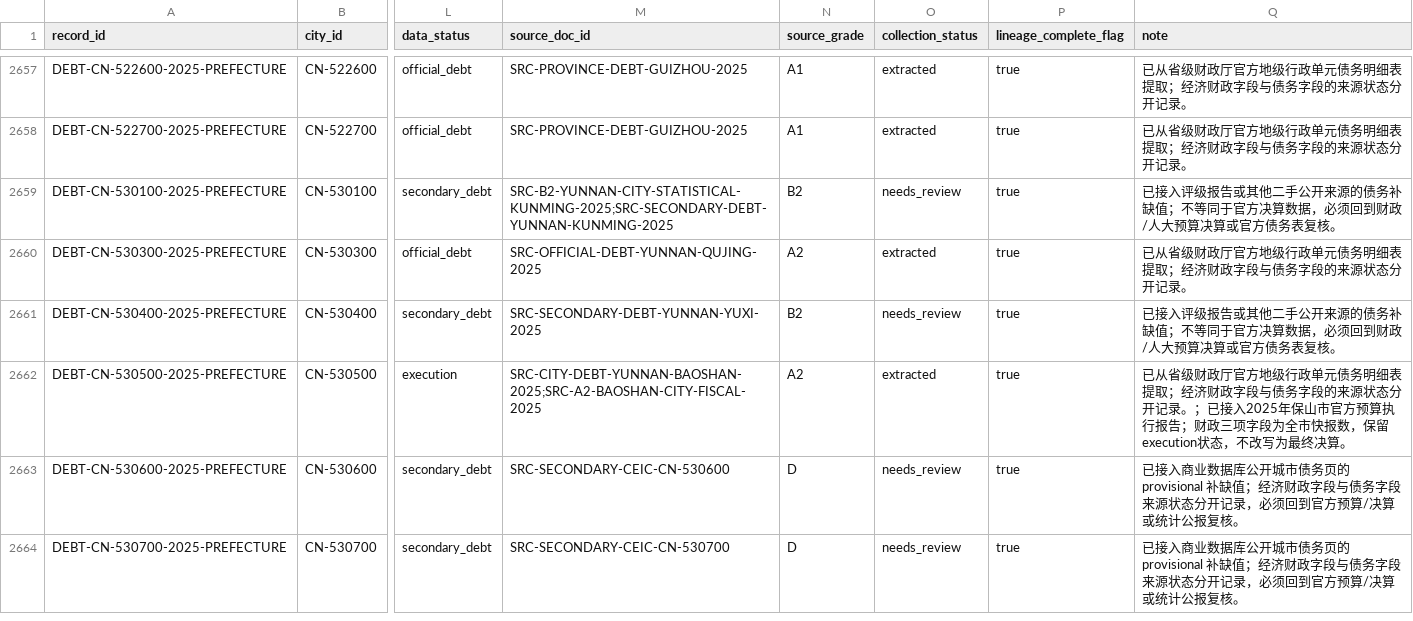
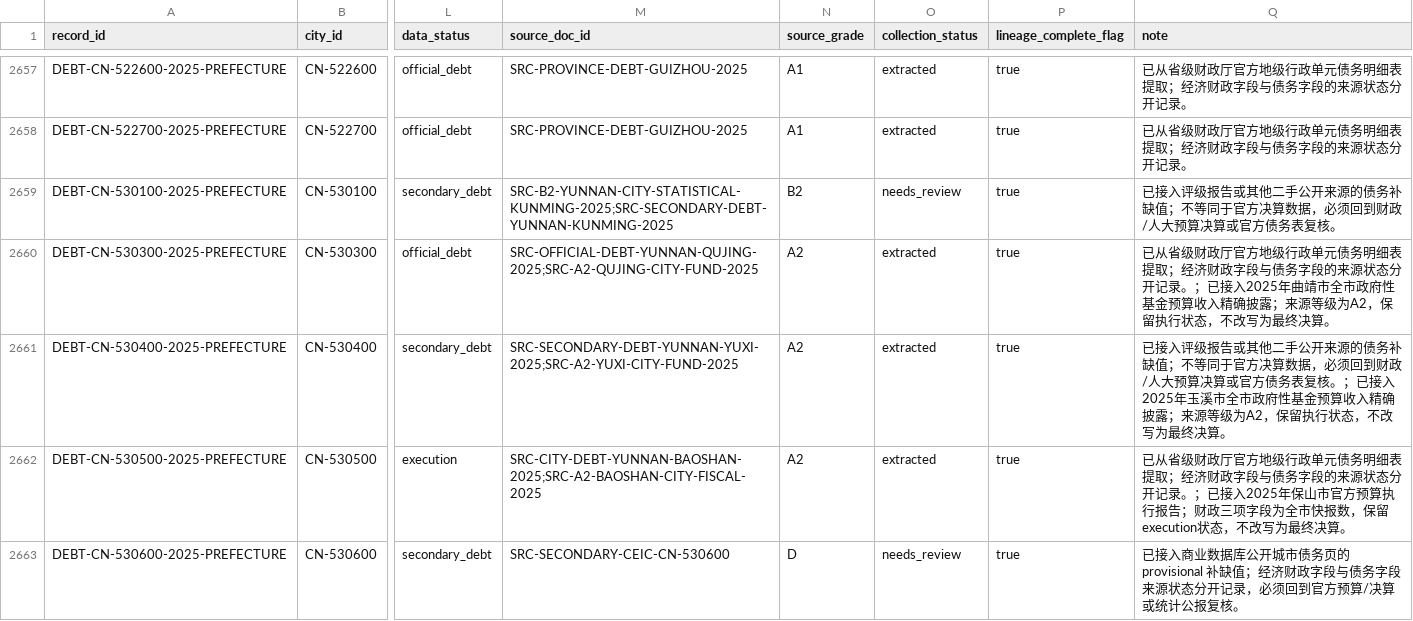
Before and after one commit to chenfei2008c/china-local-debt-atlas, a CSV file: outputs/national_prefecture_panel_2018_2026/city_gov_debt.csv, drawn as a sheet; only a part is shown, gaps mark what is left out; the shorter side is filled out with more unchanged rows; the diff names each change by its address in the sheet, - before the commit and + after, or states it on an @@ line.

```diff
--- a/outputs/national_prefecture_panel_2018_2026/city_gov_debt.csv
+++ b/outputs/national_prefecture_panel_2018_2026/city_gov_debt.csv
-M2660 (source_doc_id): SRC-OFFICIAL-DEBT-YUNNAN-QUJING-2025
+M2660 (source_doc_id): SRC-OFFICIAL-DEBT-YUNNAN-QUJING-2025;SRC-A2-QUJING-CITY-FUND-2025
-Q2660 (note): …开记录。
+Q2660 (note): …开记录。；已接入2025年曲靖市全市政府性基金预算收入精确披露；来源等级为A2，保留执行状态，不改写为最终决算。
-M2661 (source_doc_id): SRC-SECONDARY-DEBT-YUNNAN-YUXI-2025
+M2661 (source_doc_id): SRC-SECONDARY-DEBT-YUNNAN-YUXI-2025;SRC-A2-YUXI-CITY-FUND-2025
-N2661 (source_grade): B2
+N2661 (source_grade): A2
-O2661 (collection_status): needs_review
+O2661 (collection_status): extracted
-Q2661 (note): …表复核。
+Q2661 (note): …表复核。；已接入2025年玉溪市全市政府性基金预算收入精确披露；来源等级为A2，保留执行状态，不改写为最终决算。
```
Also changed, not shown: outputs/national_prefecture_panel_2018_2026/missing_data_summary.csv, 12 other files.
